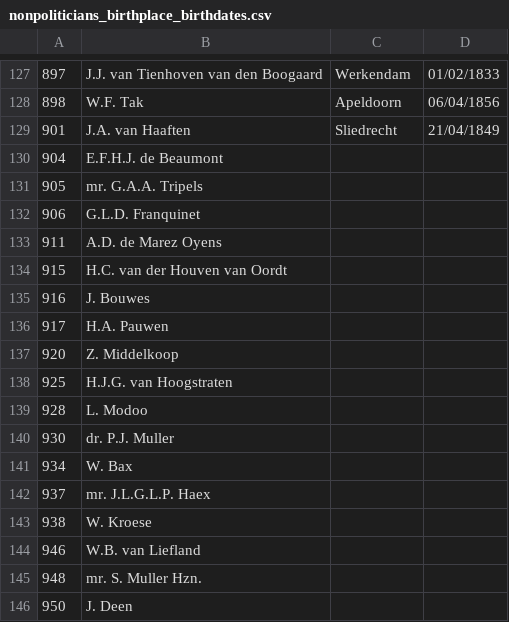
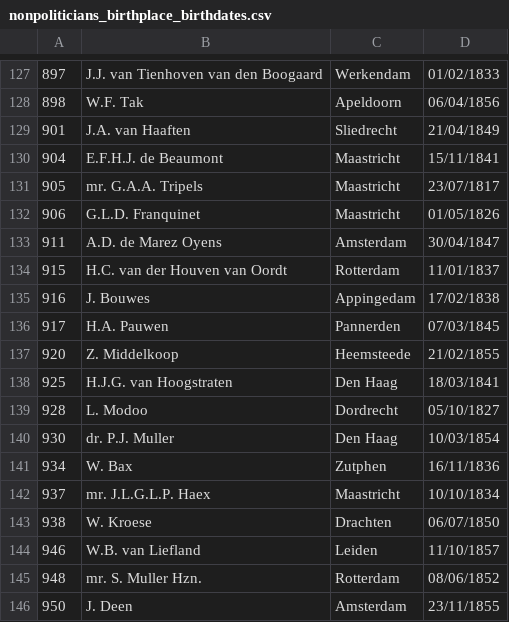
Before and after one commit to basm92/Polrents, a CSV file: Data/nonpolitician_data/nonpoliticians_birthplace_birthdates.csv, drawn as a sheet; only a part is shown, gaps mark what is left out; the diff covers the shown part only.

Commit message:
add final data for nonpoliticians

```diff
--- a/Data/nonpolitician_data/nonpoliticians_birthplace_birthdates.csv
+++ b/Data/nonpolitician_data/nonpoliticians_birthplace_birthdates.csv
@@ -129,18 +129,18 @@
 901,J.A. van Haaften,Sliedrecht,21/04/1849
-904,E.F.H.J. de Beaumont,,
-905,mr. G.A.A. Tripels,,
-906,G.L.D. Franquinet,,
-911,A.D. de Marez Oyens,,
-915,H.C. van der Houven van Oordt,,
-916,J. Bouwes,,
-917,H.A. Pauwen,,
-920,Z. Middelkoop,,
-925,H.J.G. van Hoogstraten,,
-928,L. Modoo,,
-930,dr. P.J. Muller,,
-934,W. Bax,,
-937,mr. J.L.G.L.P. Haex,,
-938,W. Kroese,,
-946,W.B. van Liefland,,
-948,mr. S. Muller Hzn.,,
-950,J. Deen,,
+904,E.F.H.J. de Beaumont,Maastricht,15/11/1841
+905,mr. G.A.A. Tripels,Maastricht,23/07/1817
+906,G.L.D. Franquinet,Maastricht,01/05/1826
+911,A.D. de Marez Oyens,Amsterdam,30/04/1847
+915,H.C. van der Houven van Oordt,Rotterdam,11/01/1837
+916,J. Bouwes,Appingedam,17/02/1838
+917,H.A. Pauwen,Pannerden,07/03/1845
+920,Z. Middelkoop,Heemsteede,21/02/1855
+925,H.J.G. van Hoogstraten,Den Haag,18/03/1841
+928,L. Modoo,Dordrecht,05/10/1827
+930,dr. P.J. Muller,Den Haag,10/03/1854
+934,W. Bax,Zutphen,16/11/1836
+937,mr. J.L.G.L.P. Haex,Maastricht,10/10/1834
+938,W. Kroese,Drachten,06/07/1850
+946,W.B. van Liefland,Leiden,11/10/1857
+948,mr. S. Muller Hzn.,Rotterdam,08/06/1852
+950,J. Deen,Amsterdam,23/11/1855
```
Also changed, not shown: 62 edited cells elsewhere in this file.
